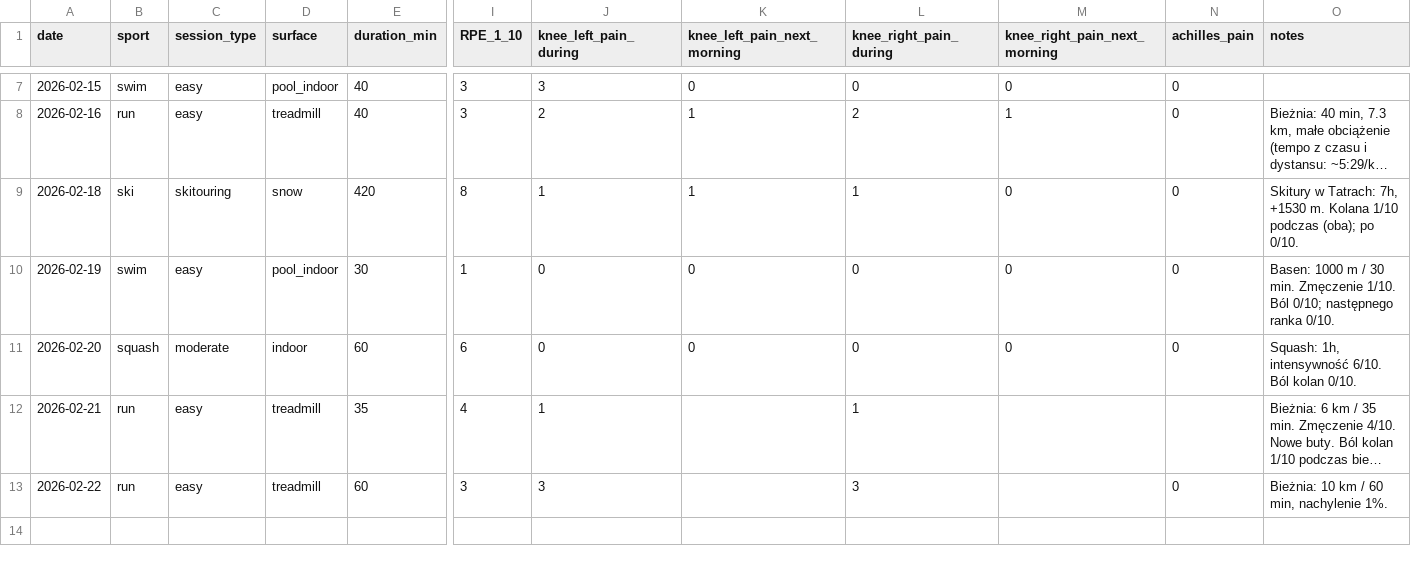
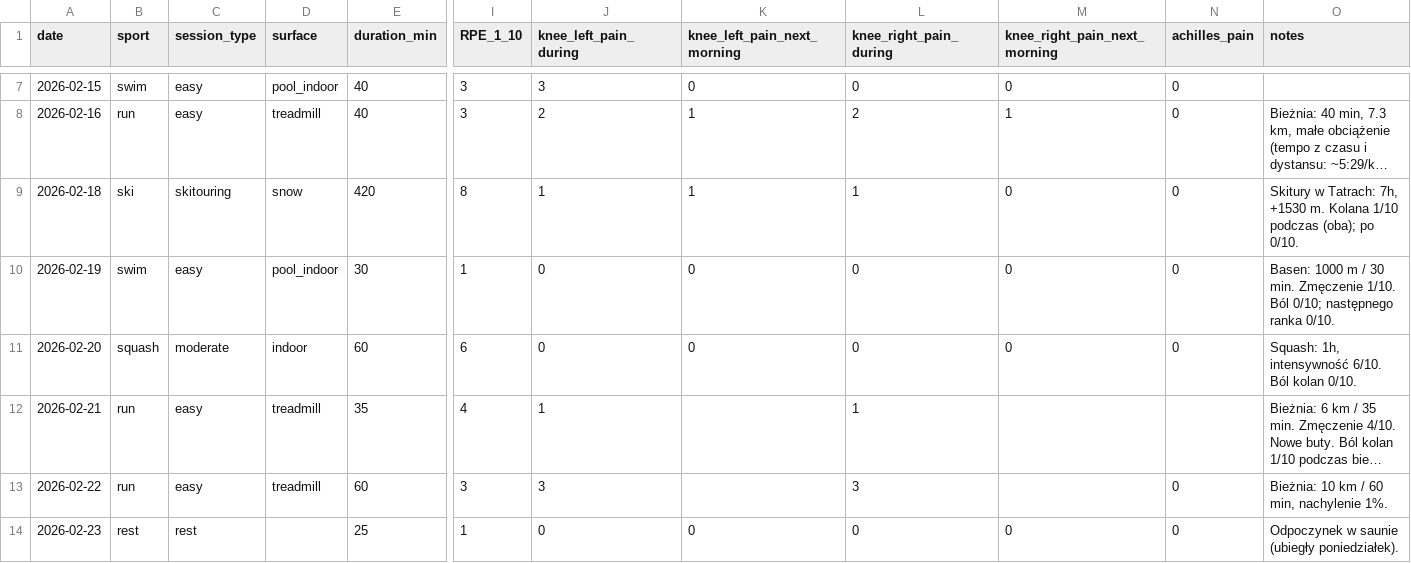
Before and after one commit to Meser6/Trenejro, a CSV file: data/training_log.csv, drawn as a sheet; only a part is shown, gaps mark what is left out; long unchanged cells end in …; rows hold the shown columns only; the diff names each change by its address in the sheet, - before the commit and + after, or states it on an @@ line.

```diff
--- a/data/training_log.csv
+++ b/data/training_log.csv
+row 14: 2026-02-23 | rest | rest |  | 25 | 1 | 0 | 0 | 0 | 0 | 0 | Odpoczynek w saunie (ubiegły poniedziałek).
```
Also changed, not shown: 3 other files.
